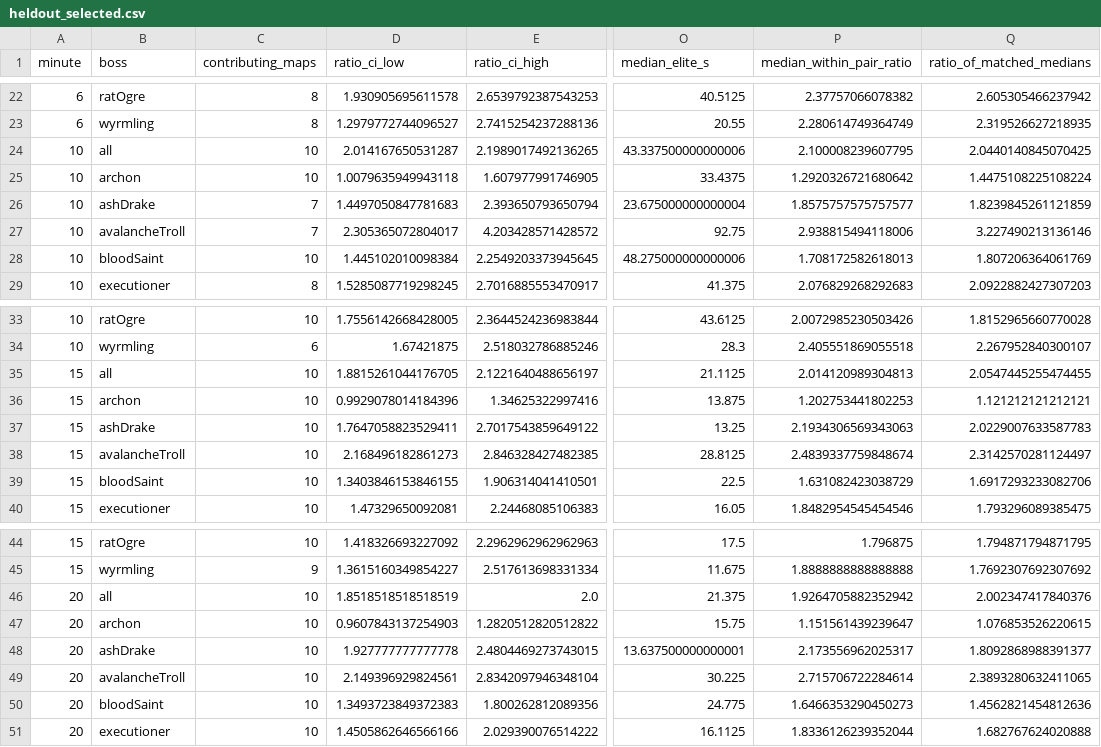
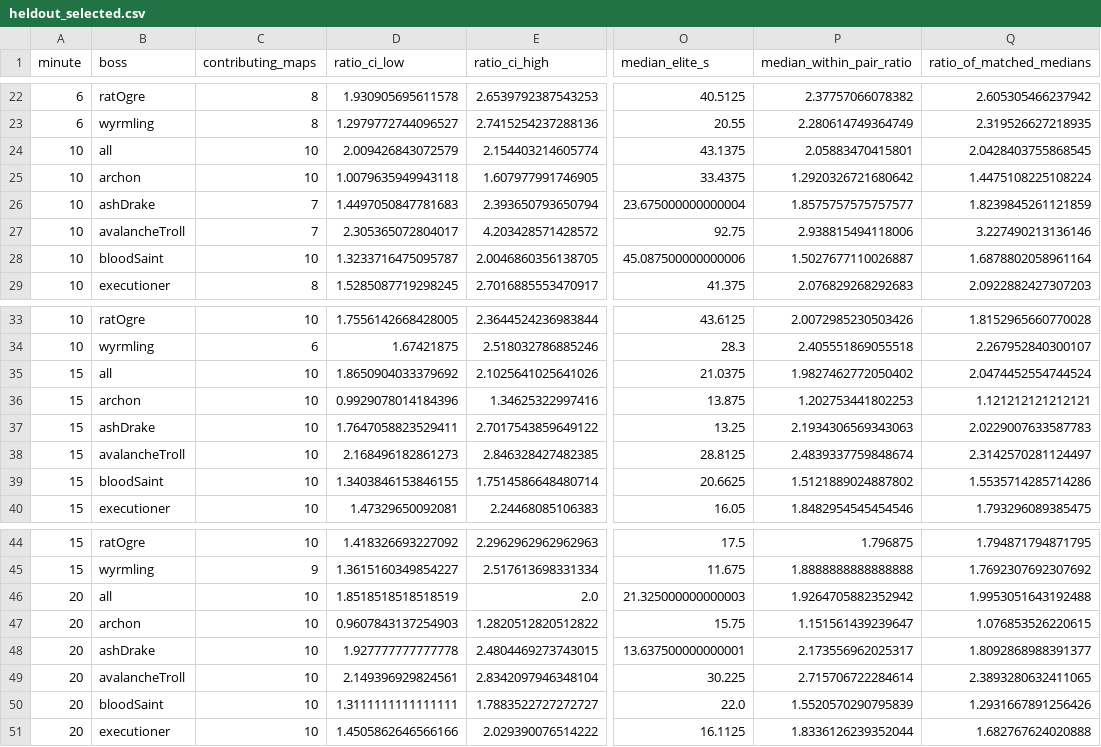
Before and after one commit to Nevanyte/RogueHalla, a CSV file: docs/evidence/alpha-balance-targets/elites/heldout_selected.csv, drawn as a sheet; only a part is shown, gaps mark what is left out; the diff covers the shown part only; the diff names each change by its address in the sheet, - before the commit and + after, or states it on an @@ line.

```diff
--- a/docs/evidence/alpha-balance-targets/elites/heldout_selected.csv
+++ b/docs/evidence/alpha-balance-targets/elites/heldout_selected.csv
-D24 (ratio_ci_low): 2.014167650531287
+D24 (ratio_ci_low): 2.009426843072579
-E24 (ratio_ci_high): 2.1989017492136265
+E24 (ratio_ci_high): 2.154403214605774
-O24 (median_elite_s): 43.337500000000006
+O24 (median_elite_s): 43.1375
-P24 (median_within_pair_ratio): 2.100008239607795
+P24 (median_within_pair_ratio): 2.05883470415801
-Q24 (ratio_of_matched_medians): 2.0440140845070425
+Q24 (ratio_of_matched_medians): 2.0428403755868545
-D28 (ratio_ci_low): 1.445102010098384
+D28 (ratio_ci_low): 1.3233716475095787
-E28 (ratio_ci_high): 2.2549203373945645
+E28 (ratio_ci_high): 2.0046860356138705
-O28 (median_elite_s): 48.275000000000006
+O28 (median_elite_s): 45.087500000000006
-P28 (median_within_pair_ratio): 1.708172582618013
+P28 (median_within_pair_ratio): 1.5027677110026887
-Q28 (ratio_of_matched_medians): 1.807206364061769
+Q28 (ratio_of_matched_medians): 1.6878802058961164
-D35 (ratio_ci_low): 1.8815261044176705
+D35 (ratio_ci_low): 1.8650904033379692
-E35 (ratio_ci_high): 2.1221640488656197
+E35 (ratio_ci_high): 2.1025641025641026
-O35 (median_elite_s): 21.1125
+O35 (median_elite_s): 21.0375
-P35 (median_within_pair_ratio): 2.014120989304813
+P35 (median_within_pair_ratio): 1.9827462772050402
-Q35 (ratio_of_matched_medians): 2.0547445255474455
+Q35 (ratio_of_matched_medians): 2.0474452554744524
-E39 (ratio_ci_high): 1.906314041410501
+E39 (ratio_ci_high): 1.7514586648480714
-O39 (median_elite_s): 22.5
+O39 (median_elite_s): 20.6625
-P39 (median_within_pair_ratio): 1.631082423038729
+P39 (median_within_pair_ratio): 1.5121889024887802
-Q39 (ratio_of_matched_medians): 1.6917293233082706
+Q39 (ratio_of_matched_medians): 1.5535714285714286
-O46 (median_elite_s): 21.375
+O46 (median_elite_s): 21.325000000000003
-Q46 (ratio_of_matched_medians): 2.002347417840376
+Q46 (ratio_of_matched_medians): 1.9953051643192488
-D50 (ratio_ci_low): 1.3493723849372383
+D50 (ratio_ci_low): 1.3111111111111111
-E50 (ratio_ci_high): 1.800262812089356
+E50 (ratio_ci_high): 1.7883522727272727
-O50 (median_elite_s): 24.775
+O50 (median_elite_s): 22.0
-P50 (median_within_pair_ratio): 1.6466353290450273
+P50 (median_within_pair_ratio): 1.5520570290795839
-Q50 (ratio_of_matched_medians): 1.4562821454812636
+Q50 (ratio_of_matched_medians): 1.2931667891256426
```
Also changed, not shown: 6 edited cells elsewhere in this file, docs/evidence/alpha-balance-targets/elites/heldout_before.csv, docs/evidence/alpha-balance-targets/elites/heldout_by_type.csv, 8 other files.
